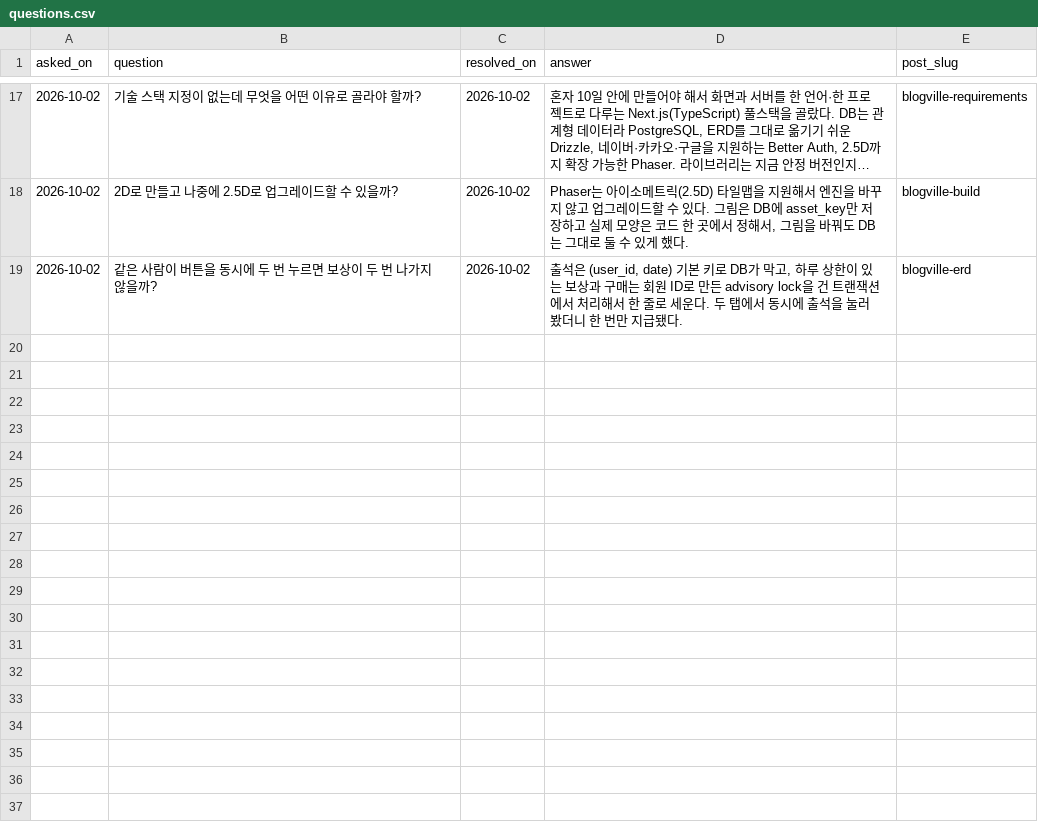
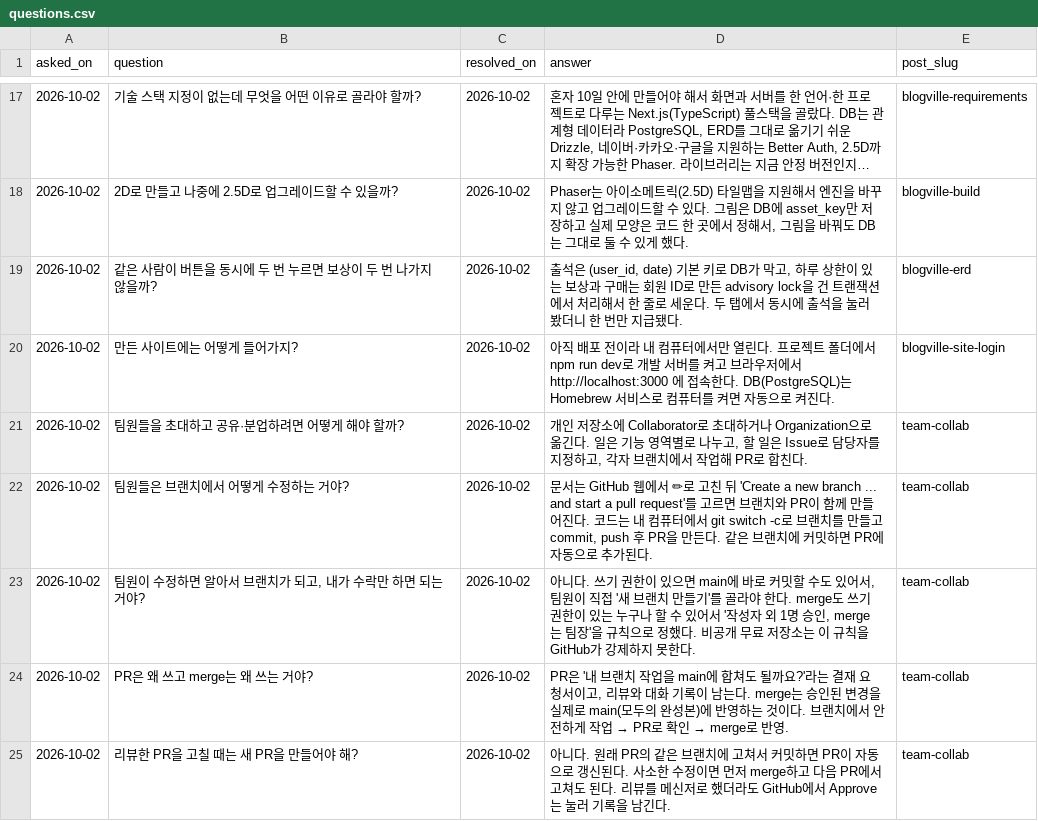
Before and after one commit to AIP-1/blog-basic-AIGJ_01_013-devlog, a CSV file: content/questions.csv, drawn as a sheet; only a part is shown, gaps mark what is left out; long unchanged cells end in …; the diff names each change by its address in the sheet, - before the commit and + after, or states it on an @@ line.

```diff
--- a/content/questions.csv
+++ b/content/questions.csv
+row 20: 2026-10-02 | 만든 사이트에는 어떻게 들어가지? | 2026-10-02 | 아직 배포 전이라 내 컴퓨터에서만 열린다. 프로젝트 폴더에서 npm run dev로 개발 서버를 켜고 브라우저에서 http://localhost:3000 에 접속한다. DB(PostgreSQL)는 Homebrew 서비스로 컴퓨터를 켜면 자동으로 켜진다. | blogville-site-login
+row 21: 2026-10-02 | 팀원들을 초대하고 공유·분업하려면 어떻게 해야 할까? | 2026-10-02 | 개인 저장소에 Collaborator로 초대하거나 Organization으로 옮긴다. 일은 기능 영역별로 나누고, 할 일은 Issue로 담당자를 지정하고, 각자 브랜치에서 작업해 PR로 합친다. | team-collab
+row 22: 2026-10-02 | 팀원들은 브랜치에서 어떻게 수정하는 거야? | 2026-10-02 | 문서는 GitHub 웹에서 ✏로 고친 뒤 'Create a new branch ... and start a pull request'를 고르면 브랜치와 PR이 함께 만들어진다. 코드는 내 컴퓨터에서 git switch -c로 브랜치를 만들고 commit, push 후 PR을 만든다. 같은 브랜치에 커밋하면 PR에 자동으로 추가된다. | team-collab
+row 23: 2026-10-02 | 팀원이 수정하면 알아서 브랜치가 되고, 내가 수락만 하면 되는 거야? | 2026-10-02 | 아니다. 쓰기 권한이 있으면 main에 바로 커밋할 수도 있어서, 팀원이 직접 '새 브랜치 만들기'를 골라야 한다. merge도 쓰기 권한이 있는 누구나 할 수 있어서 '작성자 외 1명 승인, merge는 팀장'을 규칙으로 정했다. 비공개 무료 저장소는 이 규칙을 GitHub가 강제하지 못한다. | team-collab
+row 24: 2026-10-02 | PR은 왜 쓰고 merge는 왜 쓰는 거야? | 2026-10-02 | PR은 '내 브랜치 작업을 main에 합쳐도 될까요?'라는 결재 요청서이고, 리뷰와 대화 기록이 남는다. merge는 승인된 변경을 실제로 main(모두의 완성본)에 반영하는 것이다. 브랜치에서 안전하게 작업 → PR로 확인 → merge로 반영. | team-collab
+row 25: 2026-10-02 | 리뷰한 PR을 고칠 때는 새 PR을 만들어야 해? | 2026-10-02 | 아니다. 원래 PR의 같은 브랜치에 고쳐서 커밋하면 PR이 자동으로 갱신된다. 사소한 수정이면 먼저 merge하고 다음 PR에서 고쳐도 된다. 리뷰를 메신저로 했더라도 GitHub에서 Approve는 눌러 기록을 남긴다. | team-collab
```
Also changed, not shown: content/sessions.csv, 6 other files.
